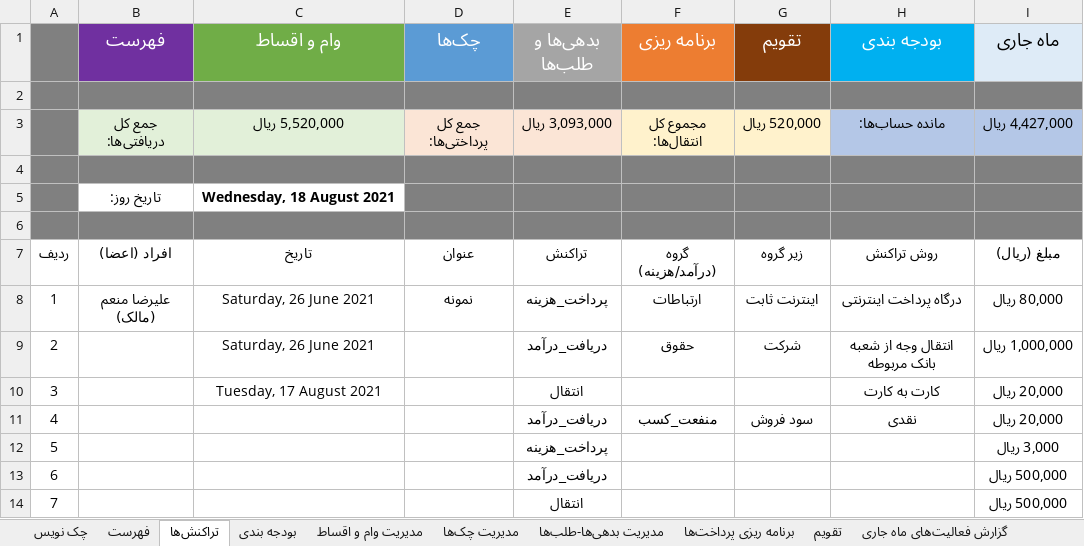
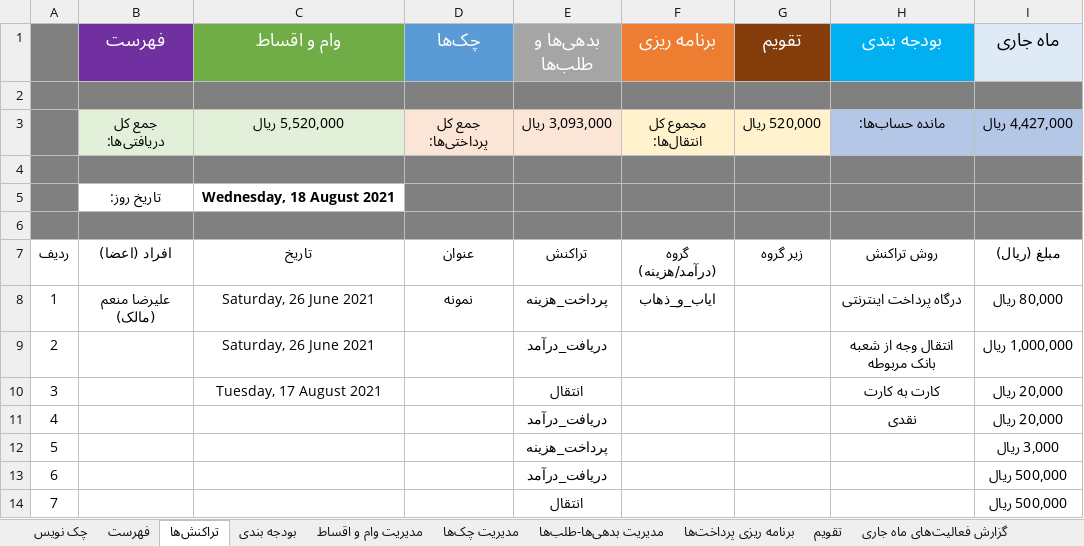
Before and after one commit to alirezamonem/Excel-Personal-Accountant-File, an Excel workbook: Personal Accountant.xlsm, sheet تراکنش‌ها, drawn as a sheet; only a part is shown; values as stored, in another font and other column widths than the file's, no borders; conditional formats and table styles not drawn; the diff names each change by its address in the sheet, - before the commit and + after, or states it on an @@ line.

Commit message:
add Conditional Formatting to Tarakonesh Table and modified Project report

```diff
--- a/Personal Accountant.xlsm (sheet تراکنش‌ها)
+++ b/Personal Accountant.xlsm (sheet تراکنش‌ها)
-F8 (برنامه ریزی): ارتباطات
+F8 (برنامه ریزی): ایاب_و_ذهاب
-G8 (تقویم): اینترنت ثابت
+G8 (تقویم): (empty)
-F9 (برنامه ریزی): حقوق
+F9 (برنامه ریزی): (empty)
-G9 (تقویم): شرکت
+G9 (تقویم): (empty)
-F11 (برنامه ریزی): منفعت_کسب
+F11 (برنامه ریزی): (empty)
-G11 (تقویم): سود فروش
+G11 (تقویم): (empty)
```
Also changed, not shown: 1 other file.
